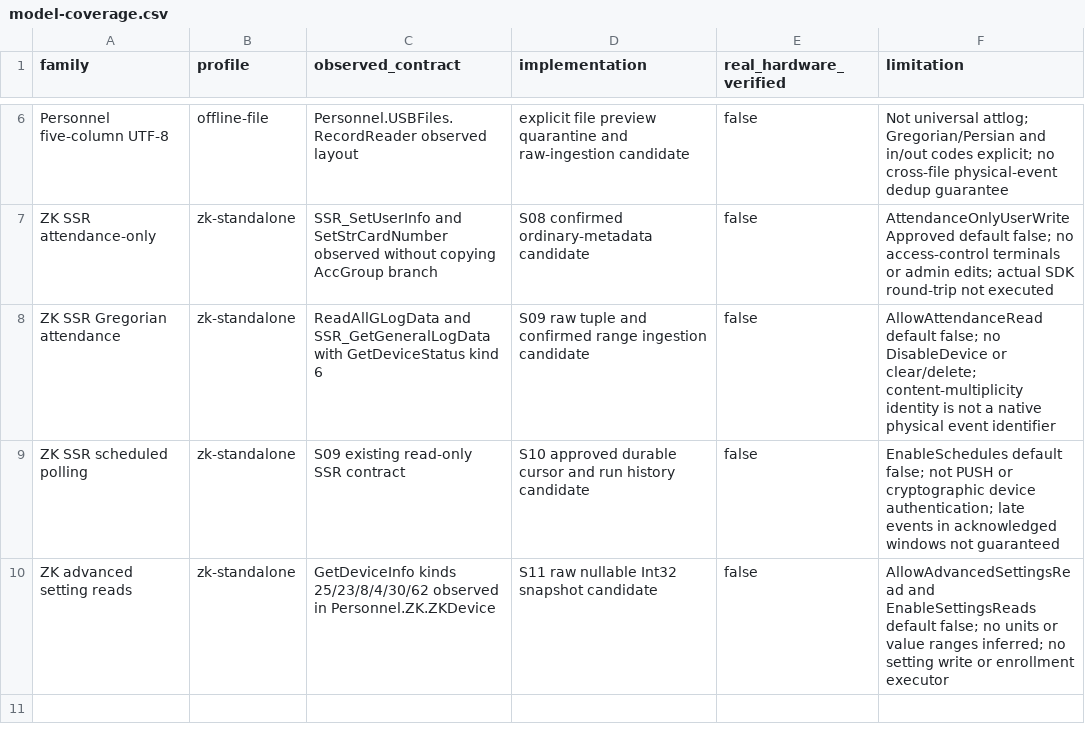
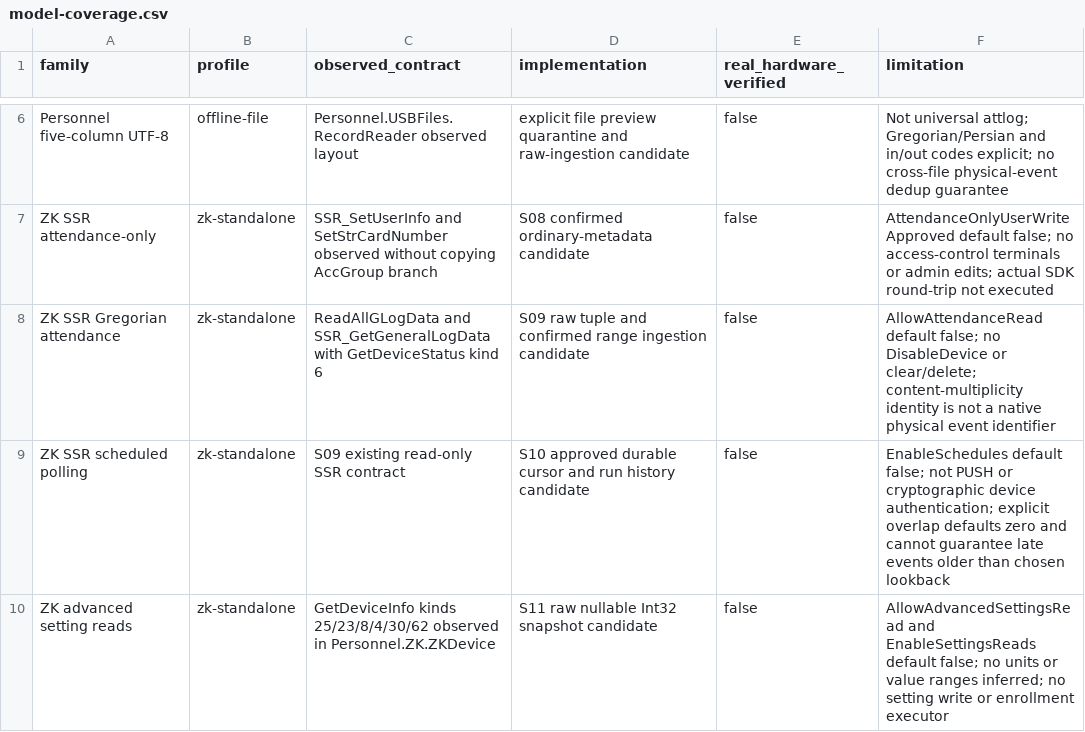
Before and after one commit to alirezarahimy-code/IO, a CSV file: ReCode/docs/part-03/model-coverage.csv, drawn as a sheet; only a part is shown, gaps mark what is left out.

Commit message:
docs(devices): record verified late attendance recovery and exact remaining Part 3 work
Co-authored-by: arena-agent <297053741+arena-agent@users.noreply.github.com>

```diff
--- a/ReCode/docs/part-03/model-coverage.csv
+++ b/ReCode/docs/part-03/model-coverage.csv
@@ -8,3 +8,3 @@ ZK SSR attendance-only,zk-standalone,SSR_SetUserInfo and SetStrCardNumber observ
 ZK SSR Gregorian attendance,zk-standalone,ReadAllGLogData and SSR_GetGeneralLogData with GetDeviceStatus kind 6,S09 raw tuple and confirmed range ingestion candidate,false,AllowAttendanceRead default false; no DisableDevice or clear/delete; content-multiplicity identity is not a native physical event identifier
-ZK SSR scheduled polling,zk-standalone,S09 existing read-only SSR contract,S10 approved durable cursor and run history candidate,false,EnableSchedules default false; not PUSH or cryptographic device authentication; late events in acknowledged windows not guaranteed
+ZK SSR scheduled polling,zk-standalone,S09 existing read-only SSR contract,S10 approved durable cursor and run history candidate,false,EnableSchedules default false; not PUSH or cryptographic device authentication; explicit overlap defaults zero and cannot guarantee late events older than chosen lookback
 ZK advanced setting reads,zk-standalone,GetDeviceInfo kinds 25/23/8/4/30/62 observed in Personnel.ZK.ZKDevice,S11 raw nullable Int32 snapshot candidate,false,AllowAdvancedSettingsRead and EnableSettingsReads default false; no units or value ranges inferred; no setting write or enrollment executor
```
Also changed, not shown: 9 other files.
